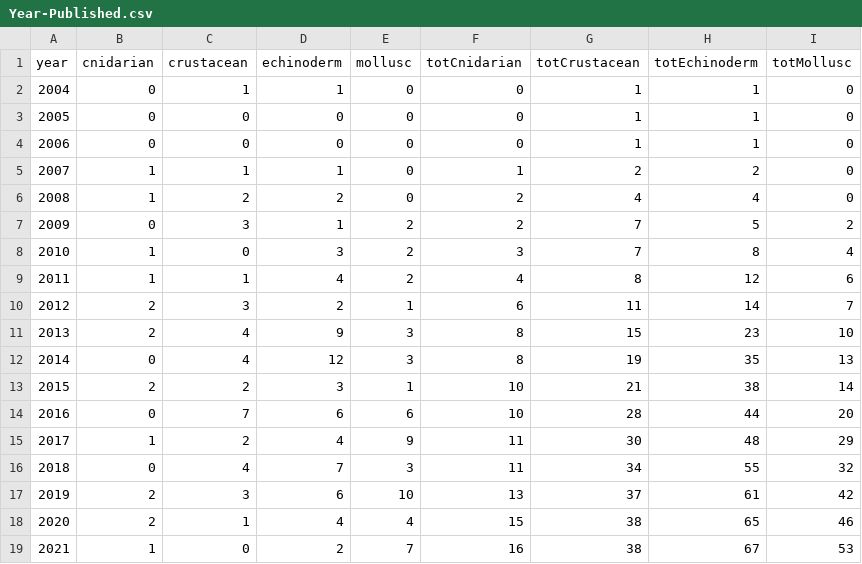
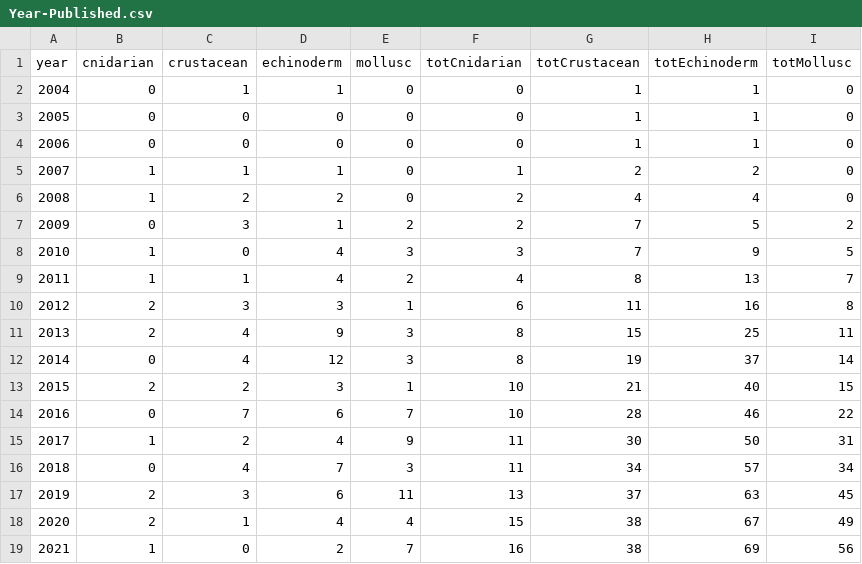
Before and after one commit to yaaminiv/paper-oa-reproduction-review, a CSV file: metadata/Year-Published.csv, drawn as a sheet.

```diff
--- a/metadata/Year-Published.csv
+++ b/metadata/Year-Published.csv
@@ -7,13 +7,13 @@ year,cnidarian,crustacean,echinoderm,mollusc,totCnidarian,totCrustacean,totEchin
 2009,0,3,1,2,2,7,5,2
-2010,1,0,3,2,3,7,8,4
-2011,1,1,4,2,4,8,12,6
-2012,2,3,2,1,6,11,14,7
-2013,2,4,9,3,8,15,23,10
-2014,0,4,12,3,8,19,35,13
-2015,2,2,3,1,10,21,38,14
-2016,0,7,6,6,10,28,44,20
-2017,1,2,4,9,11,30,48,29
-2018,0,4,7,3,11,34,55,32
-2019,2,3,6,10,13,37,61,42
-2020,2,1,4,4,15,38,65,46
-2021,1,0,2,7,16,38,67,53
+2010,1,0,4,3,3,7,9,5
+2011,1,1,4,2,4,8,13,7
+2012,2,3,3,1,6,11,16,8
+2013,2,4,9,3,8,15,25,11
+2014,0,4,12,3,8,19,37,14
+2015,2,2,3,1,10,21,40,15
+2016,0,7,6,7,10,28,46,22
+2017,1,2,4,9,11,30,50,31
+2018,0,4,7,3,11,34,57,34
+2019,2,3,6,11,13,37,63,45
+2020,2,1,4,4,15,38,67,49
+2021,1,0,2,7,16,38,69,56
```
Also changed, not shown: metadata/Location-Data.csv, 4 other files.
